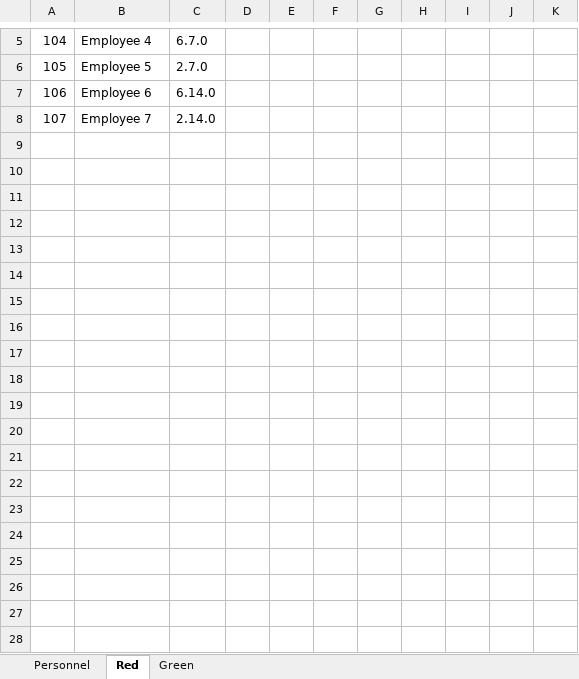
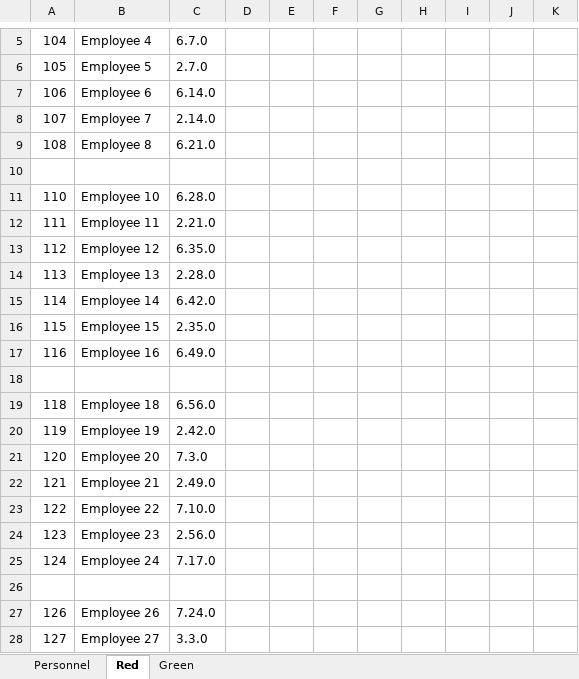
Before and after one commit to JKenneson/ECE1186, an Excel workbook: TrainSystem/src/com/rogueone/assets/altSchedule.xlsx, sheet Red, drawn as a sheet; only a part is shown, gaps mark what is left out; values as stored, in another font and other column widths than the file's, no borders; the diff covers the shown part only; the diff names each change by its address in the sheet, - before the commit and + after, or states it on an @@ line.

```diff
--- a/TrainSystem/src/com/rogueone/assets/altSchedule.xlsx (sheet Red)
+++ b/TrainSystem/src/com/rogueone/assets/altSchedule.xlsx (sheet Red)
+row 9: 108 | Employee 8 | 6.21.0
+row 10: (empty)
+row 11: 110 | Employee 10 | 6.28.0
+row 12: 111 | Employee 11 | 2.21.0
+row 13: 112 | Employee 12 | 6.35.0
+row 14: 113 | Employee 13 | 2.28.0
+row 15: 114 | Employee 14 | 6.42.0
+row 16: 115 | Employee 15 | 2.35.0
+row 17: 116 | Employee 16 | 6.49.0
+row 18: (empty)
+row 19: 118 | Employee 18 | 6.56.0
+row 20: 119 | Employee 19 | 2.42.0
+row 21: 120 | Employee 20 | 7.3.0
+row 22: 121 | Employee 21 | 2.49.0
+row 23: 122 | Employee 22 | 7.10.0
+row 24: 123 | Employee 23 | 2.56.0
+row 25: 124 | Employee 24 | 7.17.0
+row 26: (empty)
+row 27: 126 | Employee 26 | 7.24.0
+row 28: 127 | Employee 27 | 3.3.0
```
Also changed, not shown: 23 added rows elsewhere in this sheet, sheet Personnel, 1 other file.
